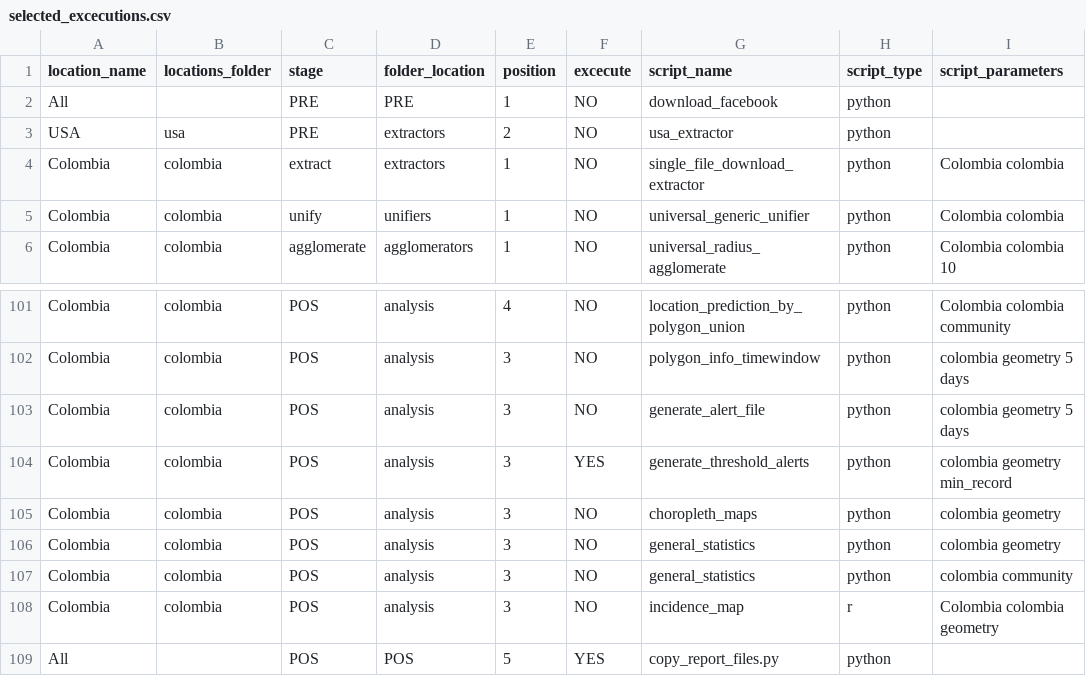
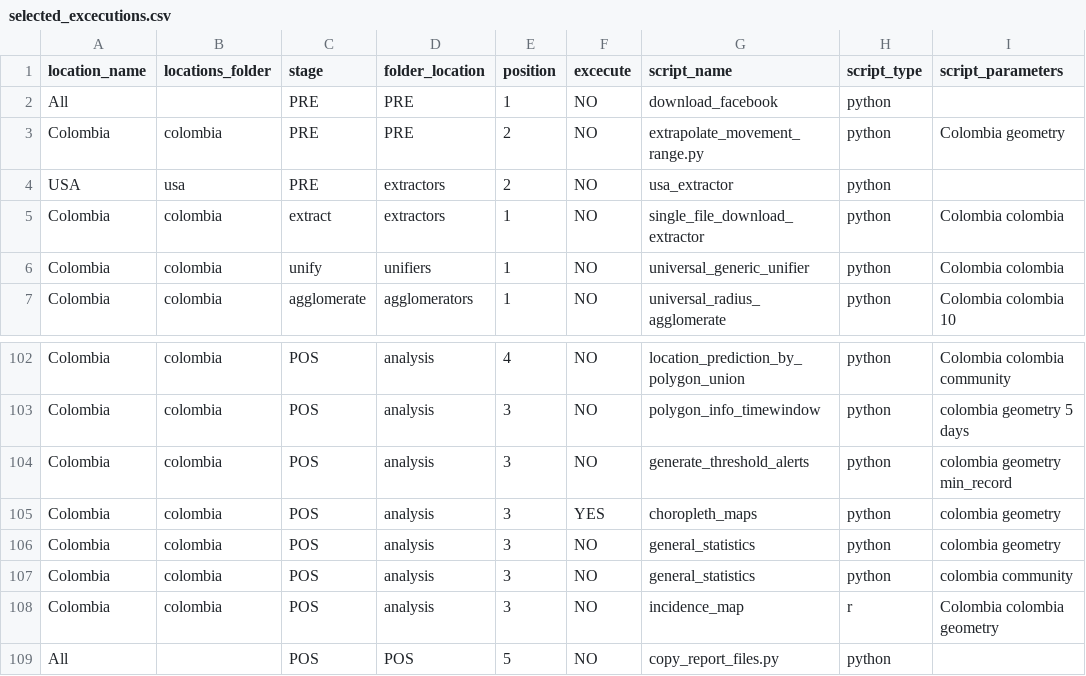
Before and after one commit to Data-Lama/covid_geoinsights_pipeline, a CSV file: pipeline_scripts/configuration/selected_excecutions.csv, drawn as a sheet; only a part is shown, gaps mark what is left out.

Commit message:
bug in alert

```diff
--- a/pipeline_scripts/configuration/selected_excecutions.csv
+++ b/pipeline_scripts/configuration/selected_excecutions.csv
@@ -2,2 +2,3 @@ location_name,locations_folder,stage,folder_location,position,excecute,script_na
 All,,PRE,PRE,1,NO,download_facebook,python,
+Colombia,colombia,PRE,PRE,2,NO,extrapolate_movement_range.py,python,Colombia geometry
 USA,usa,PRE,extractors,2,NO,usa_extractor,python,
@@ -102,5 +103,4 @@ Colombia,colombia,POS,analysis,4,NO,location_prediction_by_polygon_union,python,
 Colombia,colombia,POS,analysis,3,NO,polygon_info_timewindow,python,colombia geometry 5 days
-Colombia,colombia,POS,analysis,3,NO,generate_alert_file,python,colombia geometry 5 days
-Colombia,colombia,POS,analysis,3,YES,generate_threshold_alerts,python,colombia geometry min_record
-Colombia,colombia,POS,analysis,3,NO,choropleth_maps,python,colombia geometry
+Colombia,colombia,POS,analysis,3,NO,generate_threshold_alerts,python,colombia geometry min_record
+Colombia,colombia,POS,analysis,3,YES,choropleth_maps,python,colombia geometry
 Colombia,colombia,POS,analysis,3,NO,general_statistics,python,colombia geometry
@@ -108,2 +108,2 @@ Colombia,colombia,POS,analysis,3,NO,general_statistics,python,colombia community
 Colombia,colombia,POS,analysis,3,NO,incidence_map,r,Colombia colombia geometry
-All,,POS,POS,5,YES,copy_report_files.py,python,
+All,,POS,POS,5,NO,copy_report_files.py,python,
```
Also changed, not shown: 7 other files.
